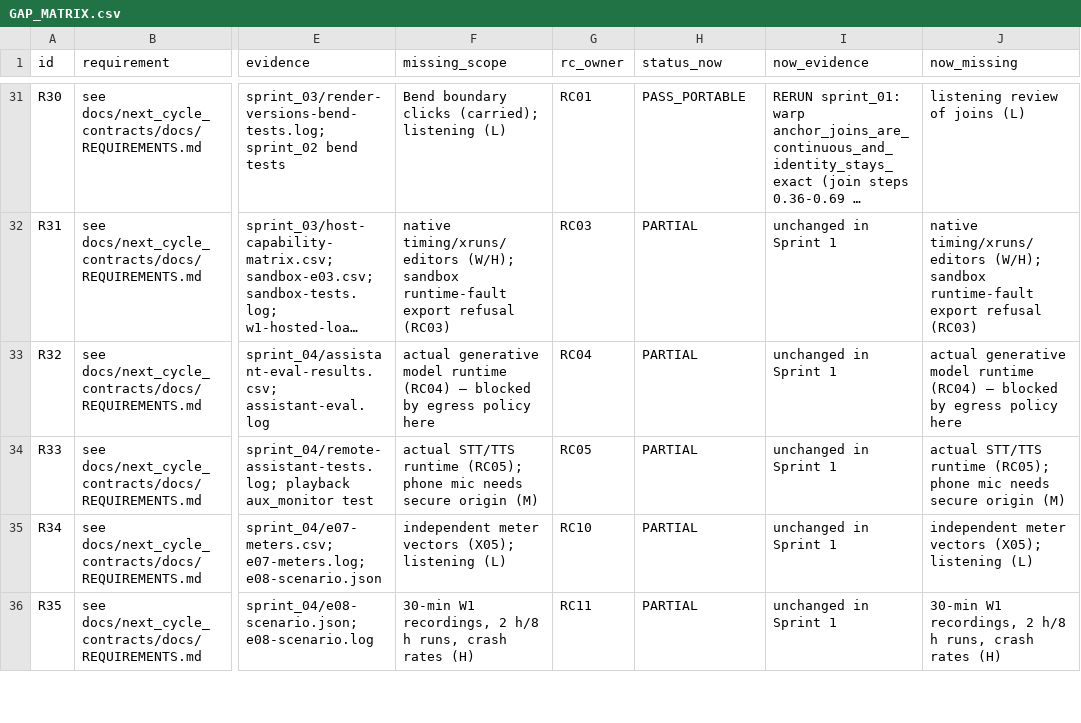
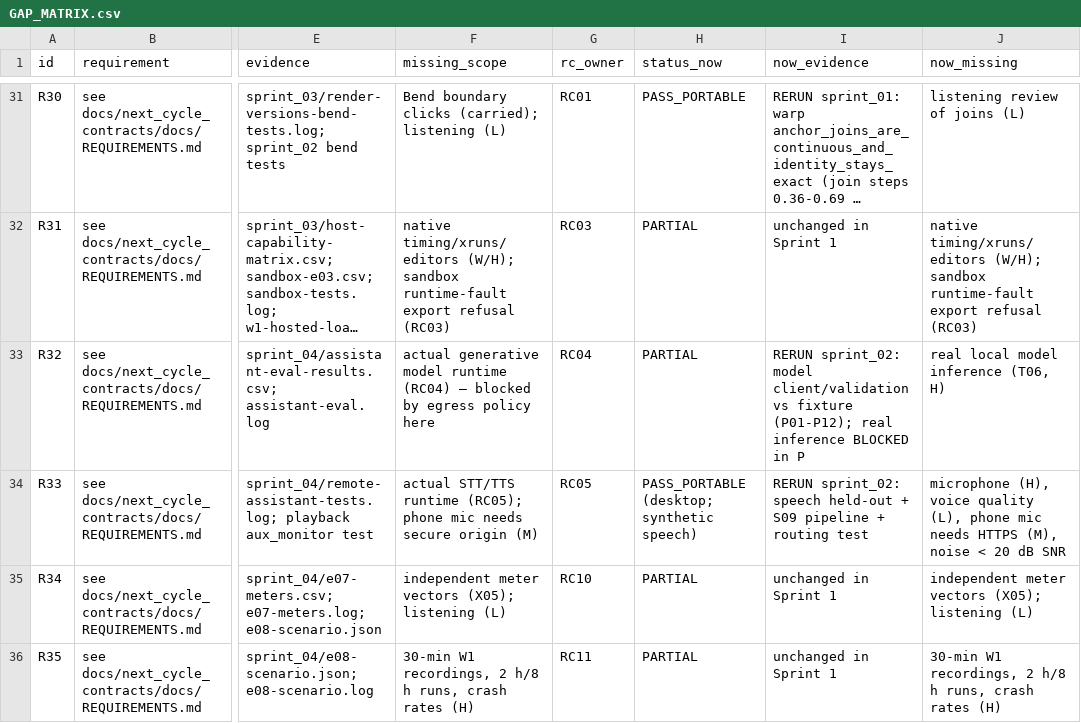
Before and after one commit to soundwave-machine-learning/SML-Pro-Tools, a CSV file: docs/remote_continuation/GAP_MATRIX.csv, drawn as a sheet; only a part is shown, gaps mark what is left out; long unchanged cells end in …; the diff names each change by its address in the sheet, - before the commit and + after, or states it on an @@ line.

```diff
--- a/docs/remote_continuation/GAP_MATRIX.csv
+++ b/docs/remote_continuation/GAP_MATRIX.csv
-I33 (now_evidence): unchanged in Sprint 1
+I33 (now_evidence): RERUN sprint_02: model client/validation vs fixture (P01-P12); real inference BLOCKED in P
-J33 (now_missing): actual generative model runtime (RC04) — blocked by egress policy here
+J33 (now_missing): real local model inference (T06, H)
-H34 (status_now): PARTIAL
+H34 (status_now): PASS_PORTABLE (desktop; synthetic speech)
-I34 (now_evidence): unchanged in Sprint 1
+I34 (now_evidence): RERUN sprint_02: speech held-out + S09 pipeline + routing test
-J34 (now_missing): actual STT/TTS runtime (RC05); phone mic needs secure origin (M)
+J34 (now_missing): microphone (H), voice quality (L), phone mic needs HTTPS (M), noise < 20 dB SNR
```
Also changed, not shown: docs/remote_continuation/RC_STATUS.csv, 35 other files.
